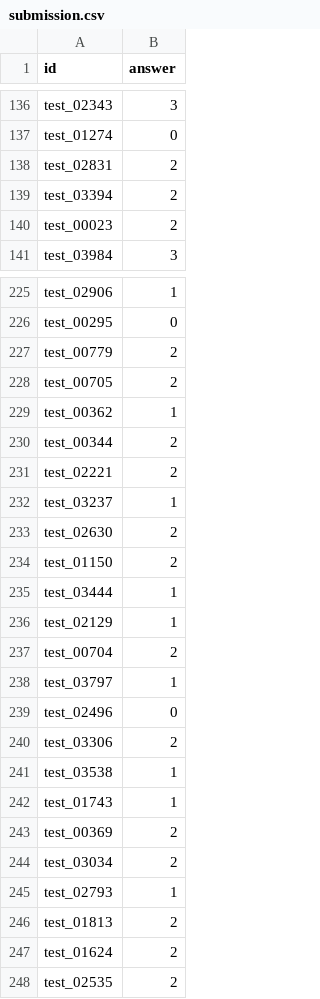
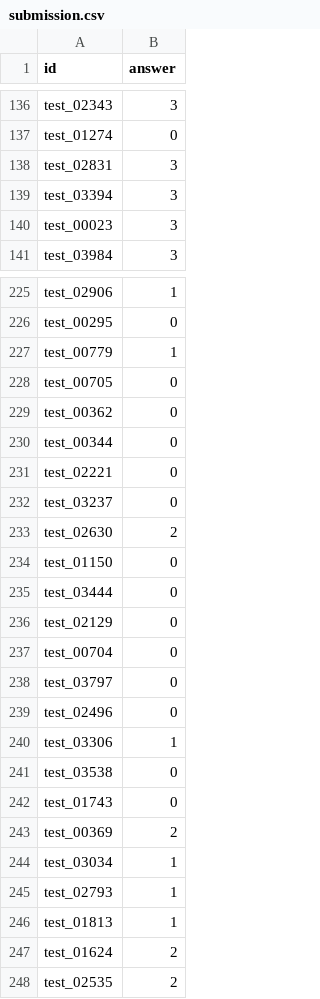
Before and after one commit to mariiaonokhina/Pixels-to-Predictions-Kaggle-Competition, a CSV file: submission.csv, drawn as a sheet; only a part is shown, gaps mark what is left out; the diff covers the shown part only.

```diff
--- a/submission.csv
+++ b/submission.csv
@@ -137,5 +137,5 @@ test_02343,3
 test_01274,0
-test_02831,2
-test_03394,2
-test_00023,2
+test_02831,3
+test_03394,3
+test_00023,3
 test_03984,3
@@ -226,22 +226,22 @@ test_02906,1
 test_00295,0
-test_00779,2
-test_00705,2
-test_00362,1
-test_00344,2
-test_02221,2
-test_03237,1
+test_00779,1
+test_00705,0
+test_00362,0
+test_00344,0
+test_02221,0
+test_03237,0
 test_02630,2
-test_01150,2
-test_03444,1
-test_02129,1
-test_00704,2
-test_03797,1
+test_01150,0
+test_03444,0
+test_02129,0
+test_00704,0
+test_03797,0
 test_02496,0
-test_03306,2
-test_03538,1
-test_01743,1
+test_03306,1
+test_03538,0
+test_01743,0
 test_00369,2
-test_03034,2
+test_03034,1
 test_02793,1
-test_01813,2
+test_01813,1
 test_01624,2
```
Also changed, not shown: 173 edited cells elsewhere in this file, 2 other files.
